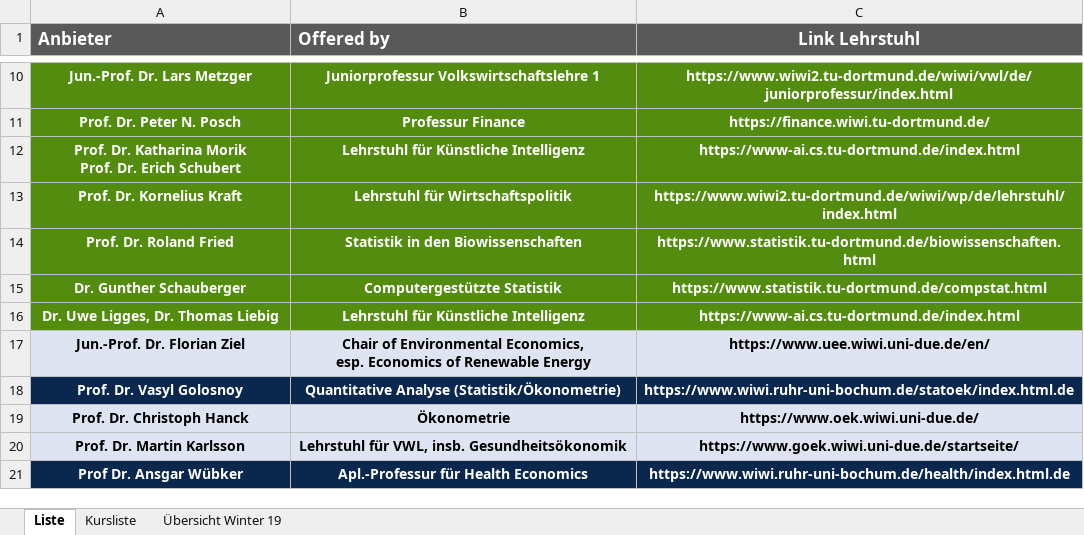
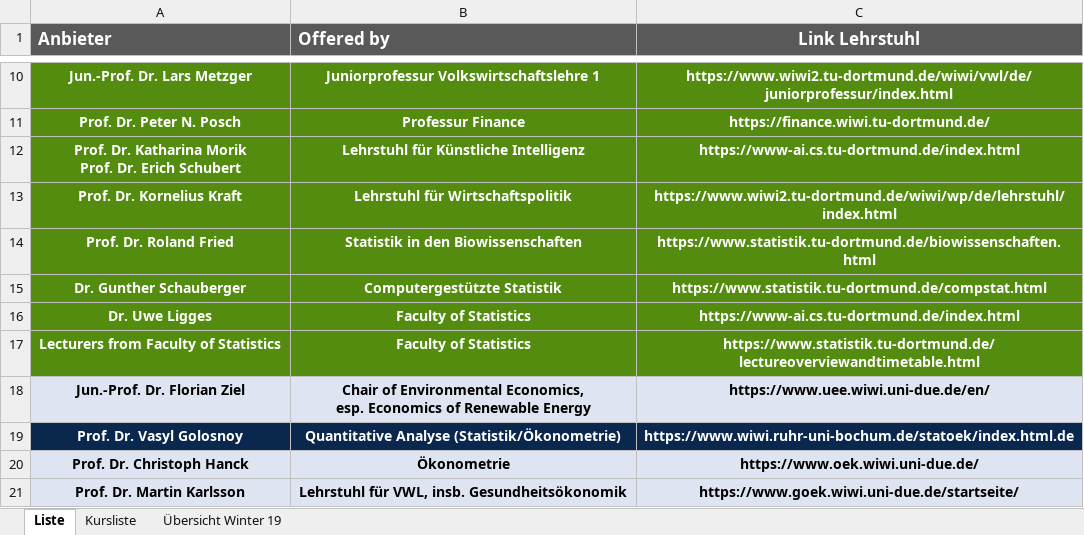
Before and after one commit to mca91/CourseOverview, an Excel workbook: KurseMscECMX.xlsx, sheet Liste, drawn as a sheet; only a part is shown, gaps mark what is left out; the shorter side is filled out with more unchanged rows; values as stored, in another font and other column widths than the file's, no borders; removed rows and columns are numbered as before the commit, all else as after; the diff names each change by its address in the sheet, - before the commit and + after, or states it on an @@ line.

```diff
--- a/KurseMscECMX.xlsx (sheet Liste)
+++ b/KurseMscECMX.xlsx (sheet Liste)
-row 16: Dr. Uwe Ligges, Dr. Thomas Liebig | Lehrstuhl für Künstliche Intelligenz | https://www-ai.cs.tu-dortmund.de/index.html
+row 16: Dr. Uwe Ligges | Faculty of Statistics | https://www-ai.cs.tu-dortmund.de/index.html
+row 17: Lecturers from Faculty of Statistics | Faculty of Statistics | https://www.statistik.tu-dortmund.de/lectureoverviewandtimetable.html
```
Also changed, not shown: sheet Kursliste, formulas that keep their value, 2 other files.
